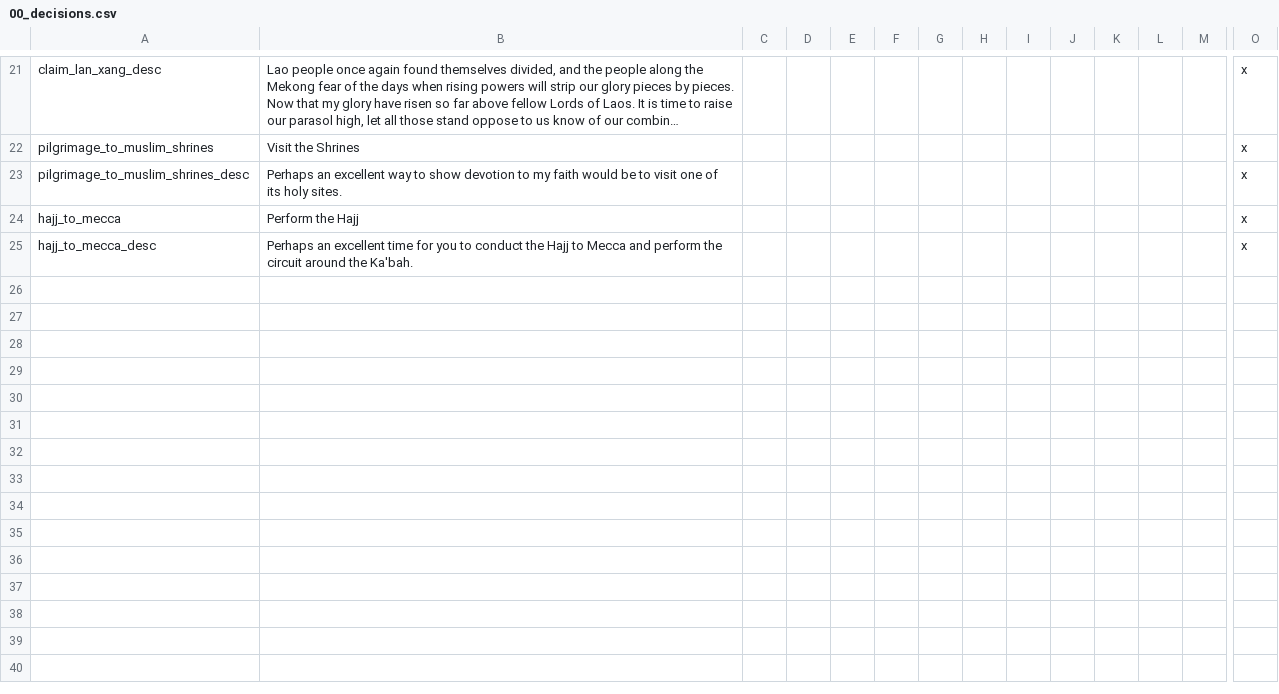
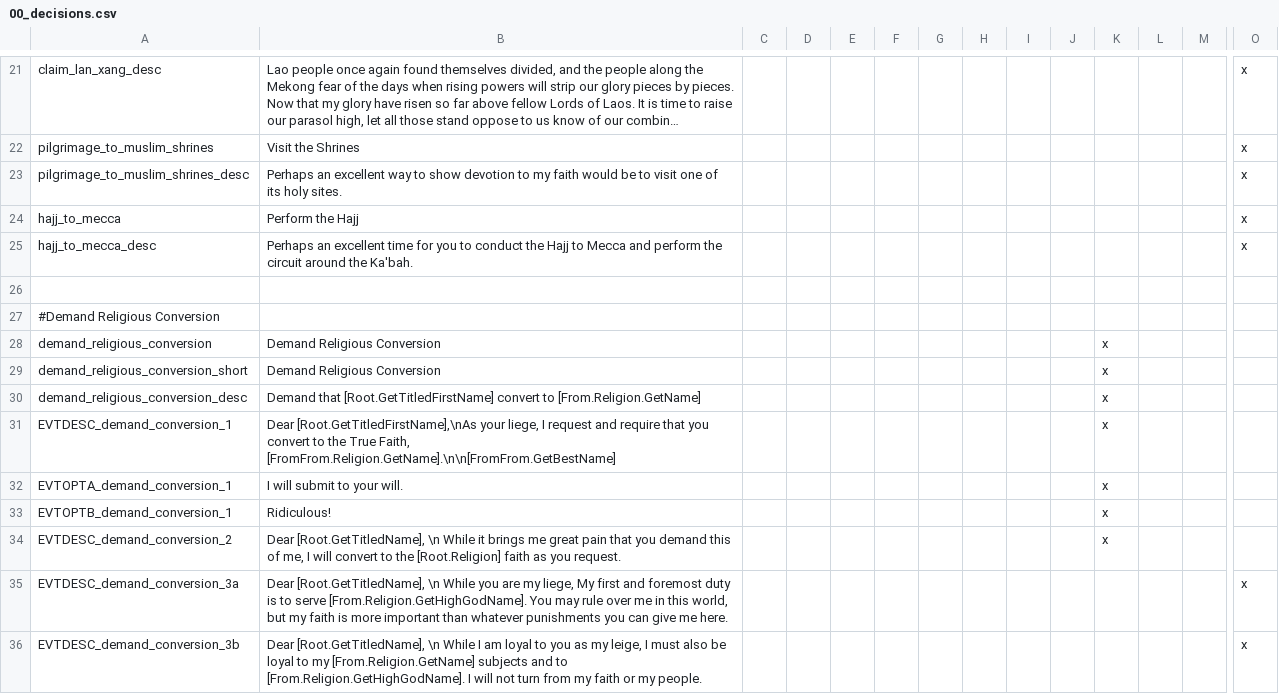
Before and after one commit to derdang/posttoyo, a CSV file: After the End Orientalis/localisation/00_decisions.csv, drawn as a sheet; only a part is shown, gaps mark what is left out; long unchanged cells end in …; rows hold the shown columns only; the diff names each change by its address in the sheet, - before the commit and + after, or states it on an @@ line.

Commit message:
Adding more of the Dynamic Religious Tolerance
courtesy of Yoni work in Eurasia

```diff
--- a/After the End Orientalis/localisation/00_decisions.csv
+++ b/After the End Orientalis/localisation/00_decisions.csv
+row 26: (empty)
+row 27: #Demand Religious Conversion
+row 28: demand_religious_conversion | Demand Religious Conversion |  |  |  |  |  |  |  |  | x
+row 29: demand_religious_conversion_short | Demand Religious Conversion |  |  |  |  |  |  |  |  | x
+row 30: demand_religious_conversion_desc | Demand that [Root.GetTitledFirstName] convert to [From.Religion.GetName] |  |  |  |  |  |  |  |  | x
+row 31: EVTDESC_demand_conversion_1 | Dear [Root.GetTitledFirstName],\nAs your liege, I request and require that you convert to the True Faith, [FromFrom.Religion.GetName].\n\n[FromFrom.GetBestName] |  |  |  |  |  |  |  |  | x
+row 32: EVTOPTA_demand_conversion_1 | I will submit to your will. |  |  |  |  |  |  |  |  | x
+row 33: EVTOPTB_demand_conversion_1 | Ridiculous! |  |  |  |  |  |  |  |  | x
+row 34: EVTDESC_demand_conversion_2 | Dear [Root.GetTitledName], \n While it brings me great pain that you demand this of me, I will convert to the [Root.Religion] faith as you request. |  |  |  |  |  |  |  |  | x
+row 35: EVTDESC_demand_conversion_3a | Dear [Root.GetTitledName], \n While you are my liege, My first and foremost duty is to serve [From.Religion.GetHighGodName]. You may rule over me in this world, but my faith is more important than whatever punishments you can give me here. |  |  |  |  |  |  |  |  |  |  |  | x
+row 36: EVTDESC_demand_conversion_3b | Dear [Root.GetTitledName], \n While I am loyal to you as my leige, I must also be loyal to my [From.Religion.GetName] subjects and to [From.Religion.GetHighGodName]. I will not turn from my faith or my people. |  |  |  |  |  |  |  |  |  |  |  | x
```
Also changed, not shown: 10 other files.
